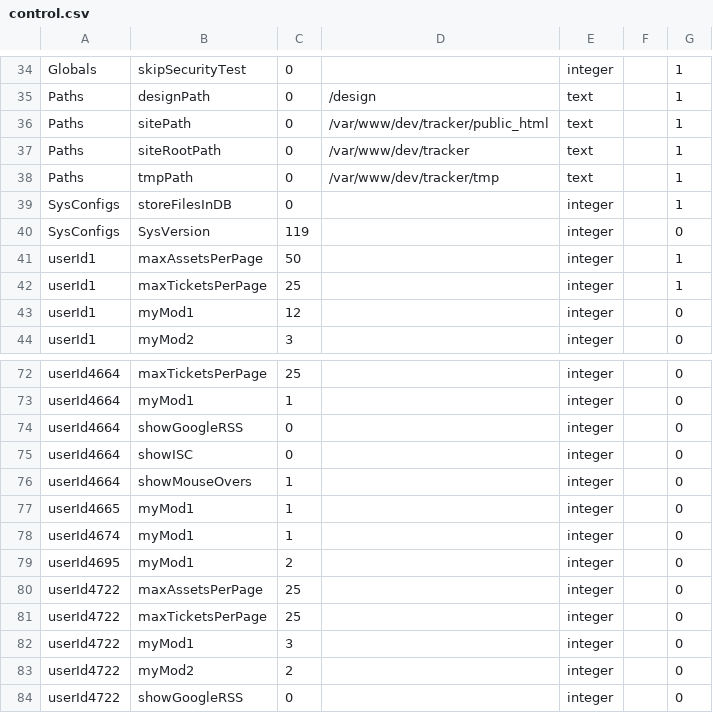
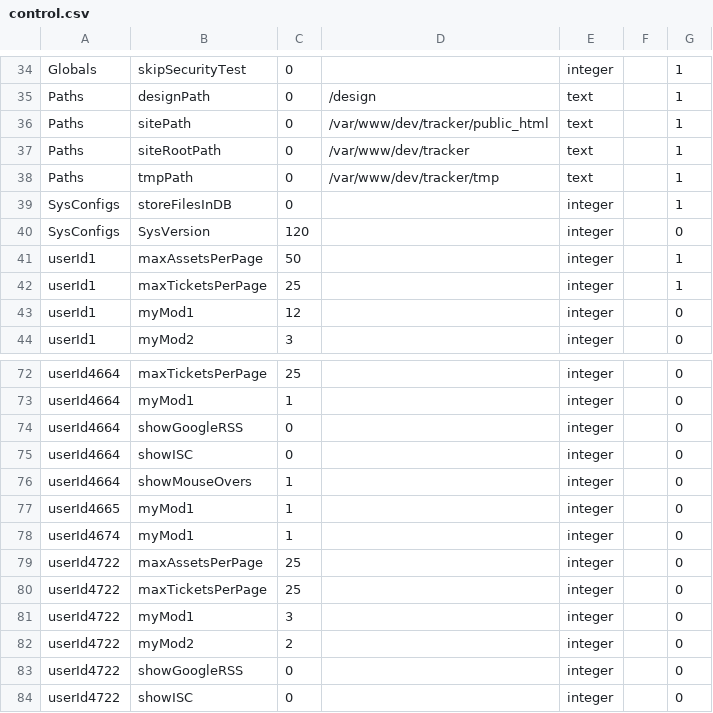
Before and after one commit to raystonge/tracker, a CSV file: sysUpdates/tables/control.csv, drawn as a sheet; only a part is shown, gaps mark what is left out; the shorter side is filled out with more unchanged rows.

```diff
--- a/sysUpdates/tables/control.csv
+++ b/sysUpdates/tables/control.csv
@@ -39,3 +39,3 @@
 "SysConfigs","storeFilesInDB","0","","integer","","1"
-"SysConfigs","SysVersion","119","","integer","","0"
+"SysConfigs","SysVersion","120","","integer","","0"
 "userId1","maxAssetsPerPage","50","","integer","","1"
@@ -78,3 +78,2 @@
 "userId4674","myMod1","1","","integer","","0"
-"userId4695","myMod1","2","","integer","","0"
 "userId4722","maxAssetsPerPage","25","","integer","","0"
```
Also changed, not shown: sysUpdates/tables/assetType.csv, sysUpdates/tables/permission.csv, 27 other files.
